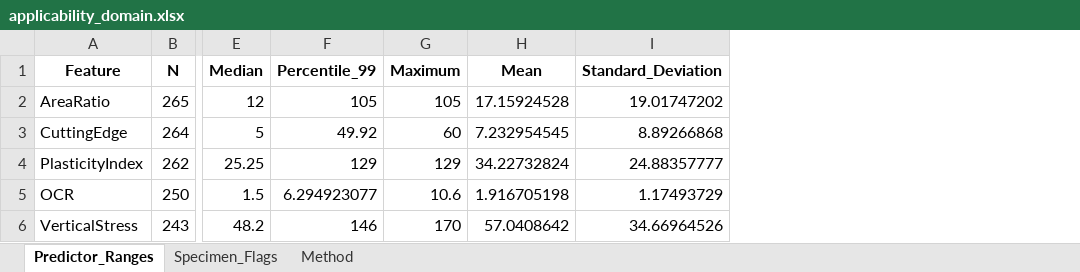
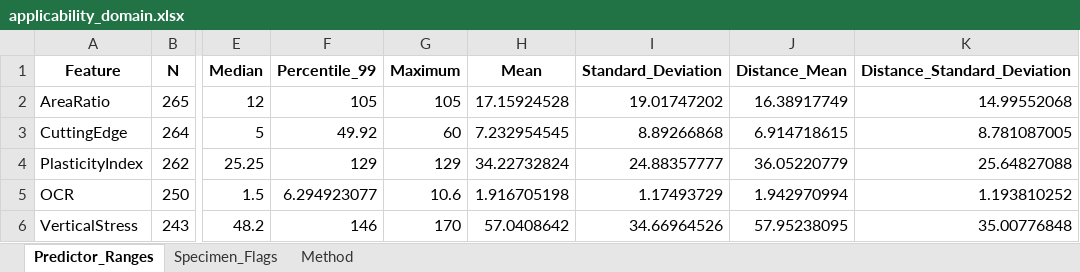
Before and after one commit to naqeebnawaz991-ui/Sampling-disturbance-prediction, an Excel workbook: applicability_domain.xlsx, sheet Predictor_Ranges, drawn as a sheet; only a part is shown, gaps mark what is left out; values as stored, in another font and other column widths than the file's, no borders; the diff names each change by its address in the sheet, - before the commit and + after, or states it on an @@ line.

Commit message:
Add files via upload

```diff
--- a/applicability_domain.xlsx (sheet Predictor_Ranges)
+++ b/applicability_domain.xlsx (sheet Predictor_Ranges)
+column J (Distance_Mean), rows 2-6: 16.38917749 | 6.914718615 | 36.05220779 | 1.942970994 | 57.95238095
+column K (Distance_Standard_Deviation), rows 2-6: 14.99552068 | 8.781087005 | 25.64827088 | 1.193810252 | 35.00776848
```
Also changed, not shown: sheet Method.
